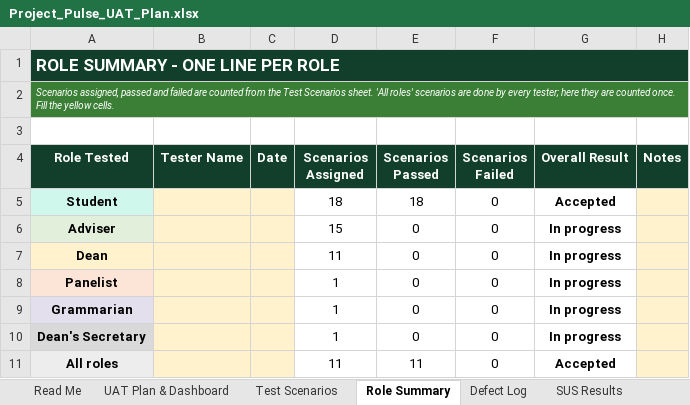
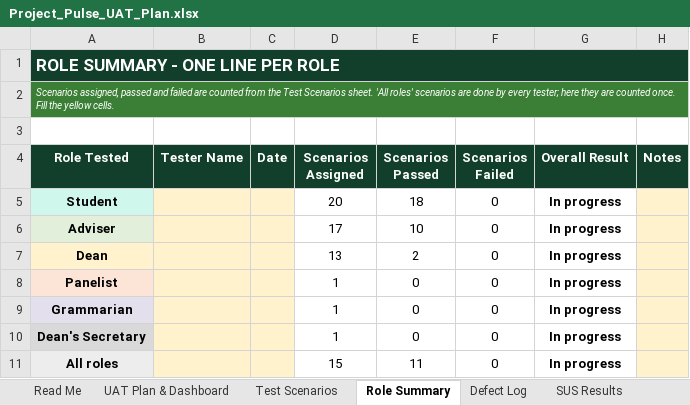
Before and after one commit to sevm844/Project_Pulse_System, an Excel workbook: docs/Project_Pulse_UAT_Plan.xlsx, sheet Role Summary, drawn as a sheet; values as stored, in another font and other column widths than the file's, no borders; conditional formats not drawn; the diff names each change by its address in the sheet, - before the commit and + after, or states it on an @@ line.

```diff
--- a/docs/Project_Pulse_UAT_Plan.xlsx (sheet Role Summary)
+++ b/docs/Project_Pulse_UAT_Plan.xlsx (sheet Role Summary)
-D5 (Scenarios Assigned): 18
+D5 (Scenarios Assigned): 20
-G5 (Overall Result): Accepted
+G5 (Overall Result): In progress
-D6 (Scenarios Assigned): 15
+D6 (Scenarios Assigned): 17
-E6 (Scenarios Passed): 0
+E6 (Scenarios Passed): 10
-D7 (Scenarios Assigned): 11
+D7 (Scenarios Assigned): 13
-E7 (Scenarios Passed): 0
+E7 (Scenarios Passed): 2
-D11 (Scenarios Assigned): 11
+D11 (Scenarios Assigned): 15
-G11 (Overall Result): Accepted
+G11 (Overall Result): In progress
```
Also changed, not shown: sheet Test Scenarios, sheet UAT Plan & Dashboard, 47 other files.
